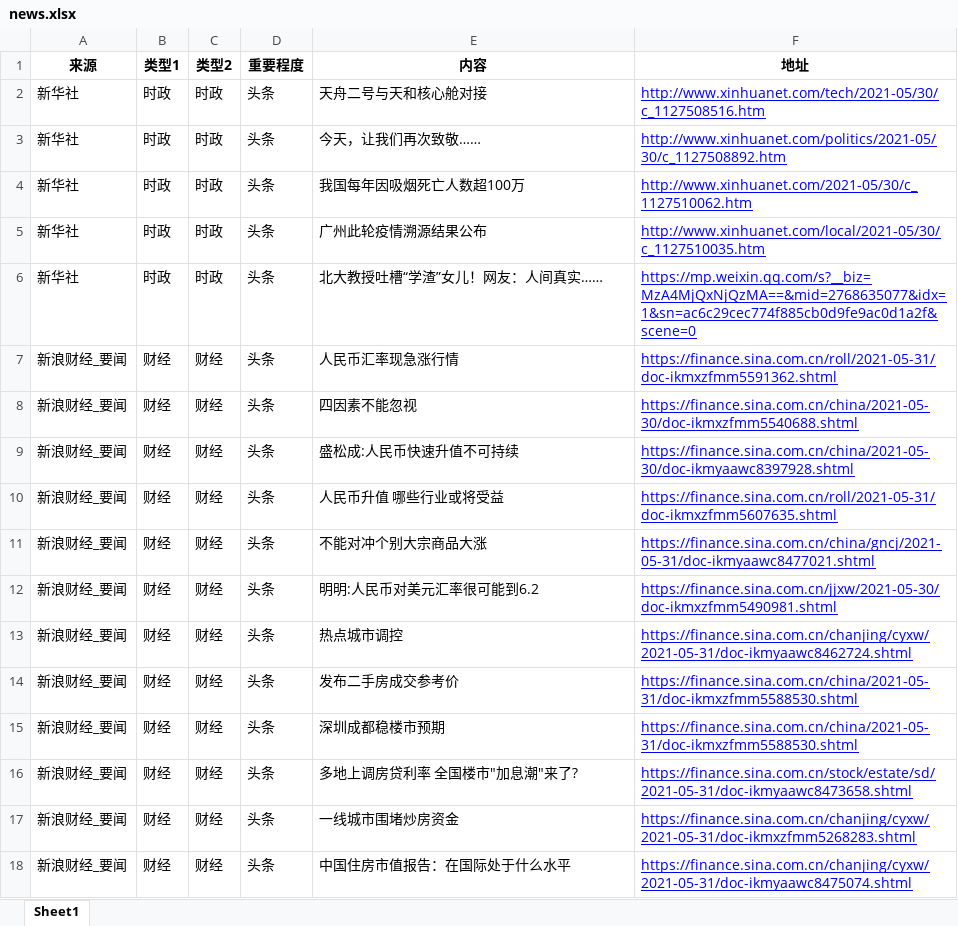
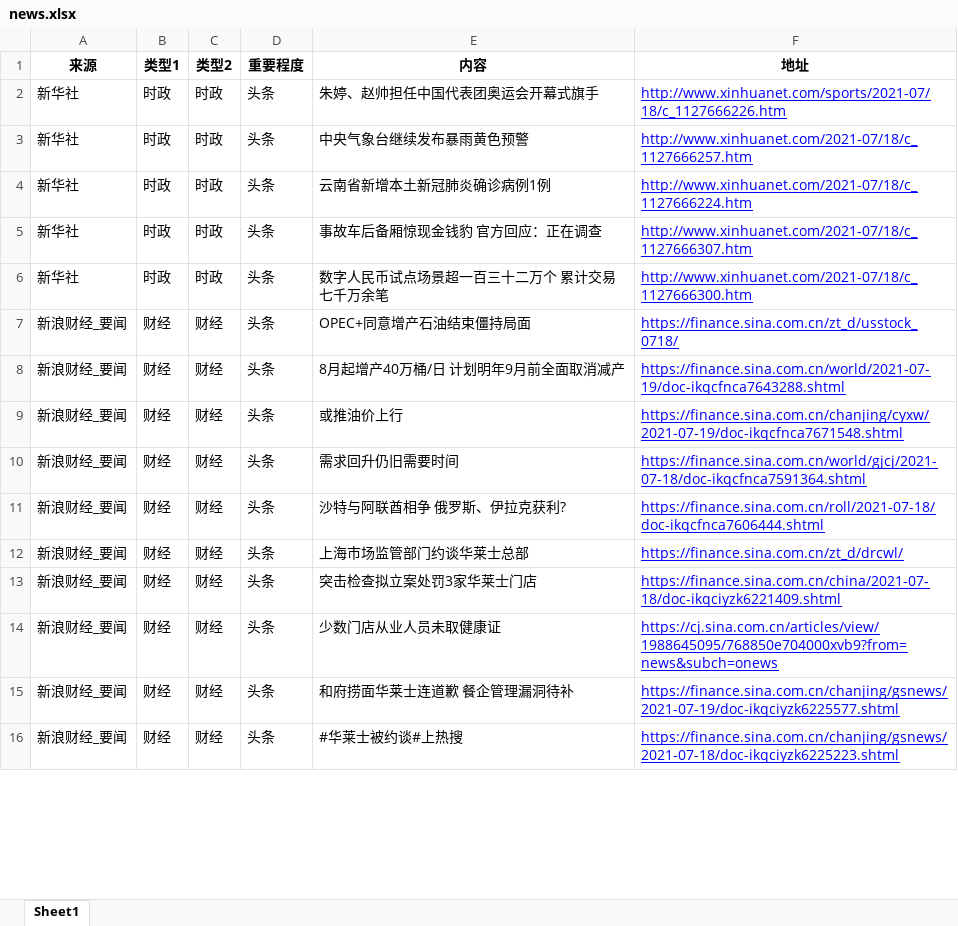
Before and after one commit to VictorZGg/python, an Excel workbook: web/news.xlsx, sheet Sheet1, drawn as a sheet; only a part is shown; values as stored, in another font and other column widths than the file's, no borders; removed rows and columns are numbered as before the commit, all else as after; the diff covers the shown part only; the diff names each change by its address in the sheet, - before the commit and + after, or states it on an @@ line.

```diff
--- a/web/news.xlsx (sheet Sheet1)
+++ b/web/news.xlsx (sheet Sheet1)
-E2 (内容): 天舟二号与天和核心舱对接
+E2 (内容): 朱婷、赵帅担任中国代表团奥运会开幕式旗手
-F2 (地址): http://www.xinhuanet.com/tech/2021-05/30/c_1127508516.htm
+F2 (地址): http://www.xinhuanet.com/sports/2021-07/18/c_1127666226.htm
-E3 (内容): 今天，让我们再次致敬……
+E3 (内容): 中央气象台继续发布暴雨黄色预警
-F3 (地址): http://www.xinhuanet.com/politics/2021-05/30/c_1127508892.htm
+F3 (地址): http://www.xinhuanet.com/2021-07/18/c_1127666257.htm
-E4 (内容): 我国每年因吸烟死亡人数超100万
+E4 (内容): 云南省新增本土新冠肺炎确诊病例1例
-F4 (地址): http://www.xinhuanet.com/2021-05/30/c_1127510062.htm
+F4 (地址): http://www.xinhuanet.com/2021-07/18/c_1127666224.htm
-E5 (内容): 广州此轮疫情溯源结果公布
+E5 (内容): 事故车后备厢惊现金钱豹 官方回应：正在调查
-F5 (地址): http://www.xinhuanet.com/local/2021-05/30/c_1127510035.htm
+F5 (地址): http://www.xinhuanet.com/2021-07/18/c_1127666307.htm
-E6 (内容): 北大教授吐槽“学渣”女儿！网友：人间真实……
+E6 (内容): 数字人民币试点场景超一百三十二万个 累计交易七千万余笔
-F6 (地址): https://mp.weixin.qq.com/s?__biz=MzA4MjQxNjQzMA==&mid=2768635077&idx=1&sn=ac6c29cec774f885cb0d9fe9ac0d1a2f&scene=0
+F6 (地址): http://www.xinhuanet.com/2021-07/18/c_1127666300.htm
-row 7: 新浪财经_要闻 | 财经 | 财经 | 头条 | 人民币汇率现急涨行情 | https://finance.sina.com.cn/roll/2021-05-31/doc-ikmxzfmm5591362.shtml
-E7 (内容): 四因素不能忽视
+E7 (内容): OPEC+同意增产石油结束僵持局面
-F7 (地址): https://finance.sina.com.cn/china/2021-05-30/doc-ikmxzfmm5540688.shtml
+F7 (地址): https://finance.sina.com.cn/zt_d/usstock_0718/
-E8 (内容): 盛松成:人民币快速升值不可持续
+E8 (内容): 8月起增产40万桶/日 计划明年9月前全面取消减产
-F8 (地址): https://finance.sina.com.cn/china/2021-05-30/doc-ikmyaawc8397928.shtml
+F8 (地址): https://finance.sina.com.cn/world/2021-07-19/doc-ikqcfnca7643288.shtml
-row 10: 新浪财经_要闻 | 财经 | 财经 | 头条 | 人民币升值 哪些行业或将受益 | https://finance.sina.com.cn/roll/2021-05-31/doc-ikmxzfmm5607635.shtml
-E9 (内容): 不能对冲个别大宗商品大涨
+E9 (内容): 或推油价上行
-F9 (地址): https://finance.sina.com.cn/china/gncj/2021-05-31/doc-ikmyaawc8477021.shtml
+F9 (地址): https://finance.sina.com.cn/chanjing/cyxw/2021-07-19/doc-ikqcfnca7671548.shtml
-E10 (内容): 明明:人民币对美元汇率很可能到6.2
+E10 (内容): 需求回升仍旧需要时间
-F10 (地址): https://finance.sina.com.cn/jjxw/2021-05-30/doc-ikmxzfmm5490981.shtml
+F10 (地址): https://finance.sina.com.cn/world/gjcj/2021-07-18/doc-ikqcfnca7591364.shtml
-E11 (内容): 热点城市调控
+E11 (内容): 沙特与阿联酋相争 俄罗斯、伊拉克获利?
-F11 (地址): https://finance.sina.com.cn/chanjing/cyxw/2021-05-31/doc-ikmyaawc8462724.shtml
+F11 (地址): https://finance.sina.com.cn/roll/2021-07-18/doc-ikqcfnca7606444.shtml
-E12 (内容): 发布二手房成交参考价
+E12 (内容): 上海市场监管部门约谈华莱士总部
-F12 (地址): https://finance.sina.com.cn/china/2021-05-31/doc-ikmxzfmm5588530.shtml
+F12 (地址): https://finance.sina.com.cn/zt_d/drcwl/
-E13 (内容): 深圳成都稳楼市预期
+E13 (内容): 突击检查拟立案处罚3家华莱士门店
-F13 (地址): https://finance.sina.com.cn/china/2021-05-31/doc-ikmxzfmm5588530.shtml
+F13 (地址): https://finance.sina.com.cn/china/2021-07-18/doc-ikqciyzk6221409.shtml
-E14 (内容): 多地上调房贷利率 全国楼市"加息潮"来了?
+E14 (内容): 少数门店从业人员未取健康证
-F14 (地址): https://finance.sina.com.cn/stock/estate/sd/2021-05-31/doc-ikmyaawc8473658.shtml
+F14 (地址): https://cj.sina.com.cn/articles/view/1988645095/768850e704000xvb9?from=news&subch=onews
-E15 (内容): 一线城市围堵炒房资金
+E15 (内容): 和府捞面华莱士连道歉 餐企管理漏洞待补
-F15 (地址): https://finance.sina.com.cn/chanjing/cyxw/2021-05-31/doc-ikmxzfmm5268283.shtml
+F15 (地址): https://finance.sina.com.cn/chanjing/gsnews/2021-07-19/doc-ikqciyzk6225577.shtml
-E16 (内容): 中国住房市值报告：在国际处于什么水平
+E16 (内容): #华莱士被约谈#上热搜
-F16 (地址): https://finance.sina.com.cn/chanjing/cyxw/2021-05-31/doc-ikmyaawc8475074.shtml
+F16 (地址): https://finance.sina.com.cn/chanjing/gsnews/2021-07-18/doc-ikqciyzk6225223.shtml
```
Also changed, not shown: 4 added rows, 7 removed rows, 358 edited cells and cell formats elsewhere in this sheet, web/eastmoney_search_美克家居.xlsx, web/liepin.xlsx, 4 other files.
